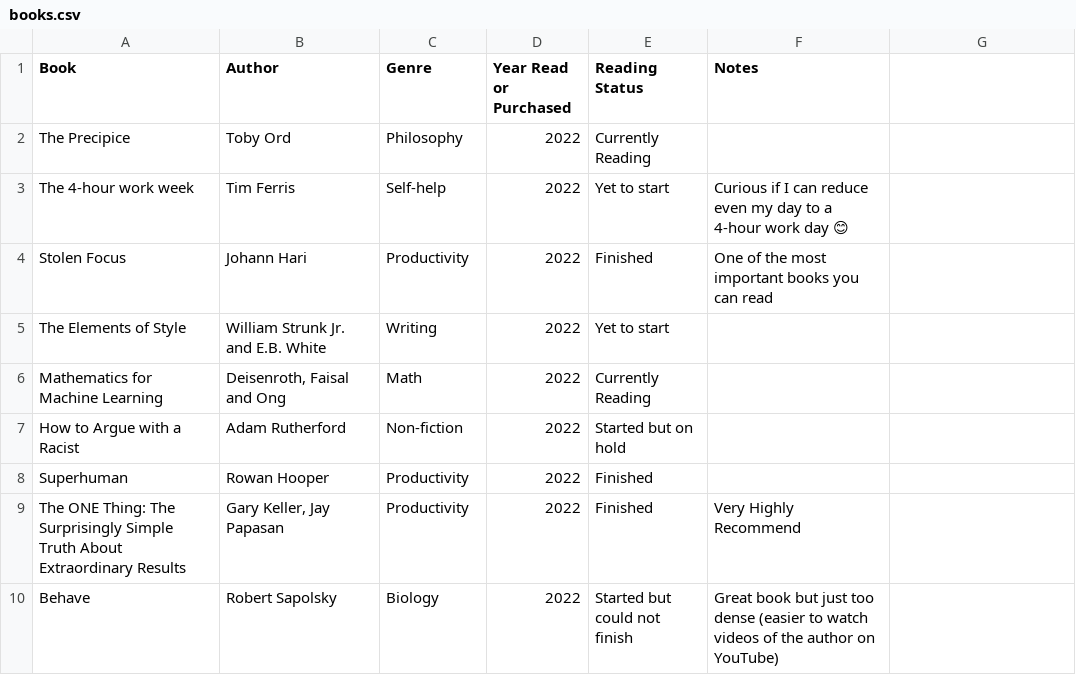
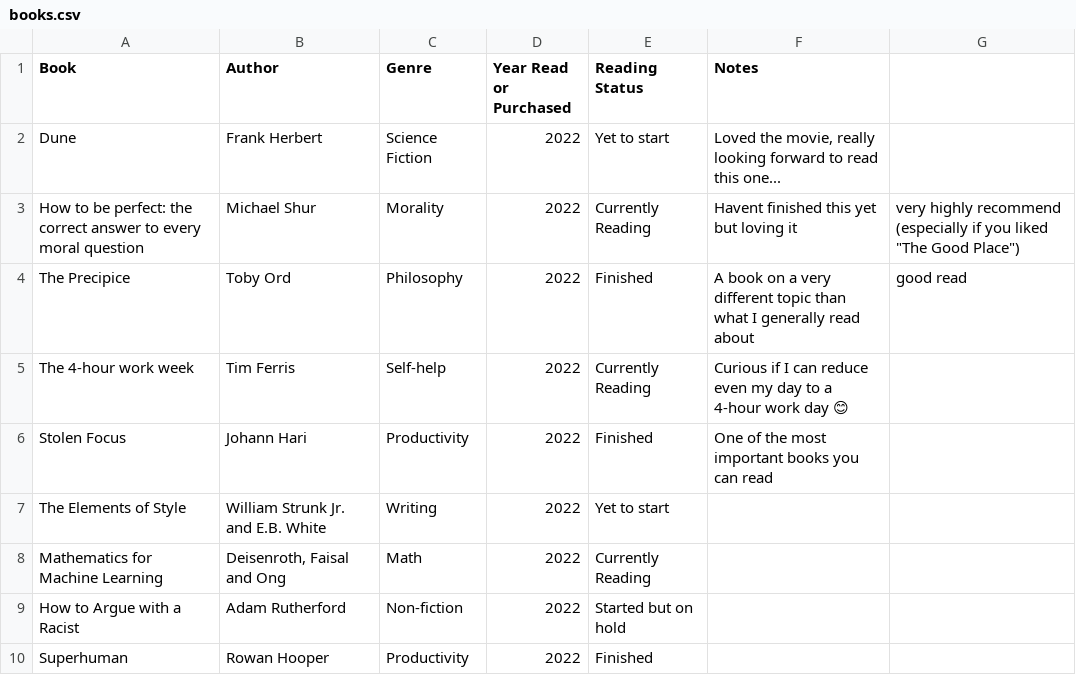
Before and after one commit to aarora79/my-reading-list, a CSV file: books.csv, drawn as a sheet; only a part is shown; the shorter side is filled out with more unchanged rows.

Commit message:
udpated reading list

```diff
--- a/books.csv
+++ b/books.csv
@@ -1,4 +1,6 @@
 Book,Author,Genre,Year Read or Purchased,Reading Status,Notes
-The Precipice,Toby Ord,Philosophy,2022,Currently Reading,
-The 4-hour work week,Tim Ferris,Self-help,2022,Yet to start,Curious if I can reduce even my day to a 4-hour work day 😊
+Dune,Frank Herbert,Science Fiction,2022,Yet to start,"Loved the movie, really looking forward to read this one..."
+How to be perfect: the correct answer to every moral question,Michael Shur,Morality,2022,Currently Reading,Havent finished this yet but loving it, very highly recommend (especially if you liked "The Good Place")
+The Precipice,Toby Ord,Philosophy,2022,Finished,A book on a very different topic than what I generally read about, good read
+The 4-hour work week,Tim Ferris,Self-help,2022,Currently Reading,Curious if I can reduce even my day to a 4-hour work day 😊
 Stolen Focus,Johann Hari,Productivity,2022,Finished,One of the most important books you can read
```
Also changed, not shown: 4 other files.
